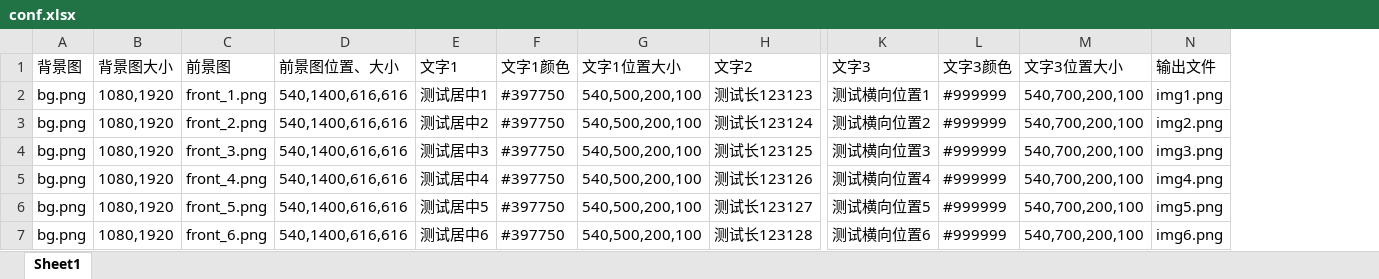
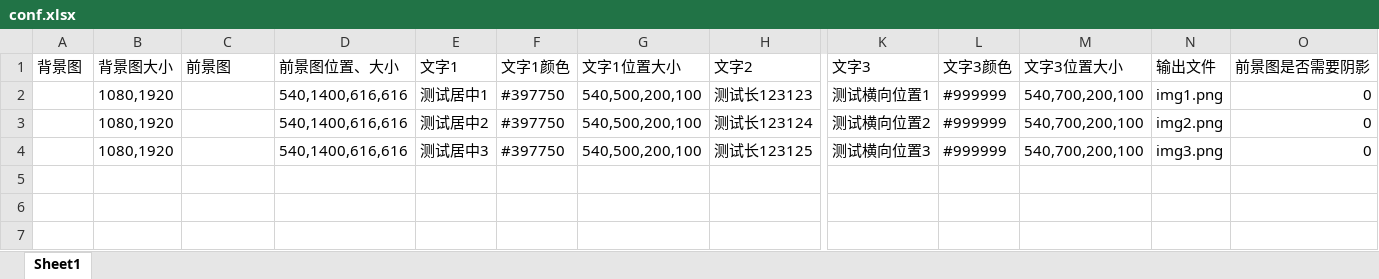
Before and after one commit to yanhuajun/Huawei_theme_package_utils_v9.x, an Excel workbook: create_pic/conf.xlsx, sheet Sheet1, drawn as a sheet; only a part is shown, gaps mark what is left out; values as stored, in another font and other column widths than the file's, no borders; removed rows and columns are numbered as before the commit, all else as after; rows hold the shown columns only; the diff names each change by its address in the sheet, - before the commit and + after, or states it on an @@ line.

```diff
--- a/create_pic/conf.xlsx (sheet Sheet1)
+++ b/create_pic/conf.xlsx (sheet Sheet1)
+column O (前景图是否需要阴影), rows 2-4: all 0
-A2:A4 (背景图): bg.png
+A2:A4 (背景图): (empty)
-C2 (前景图): front_1.png
+C2 (前景图): (empty)
-C3 (前景图): front_2.png
+C3 (前景图): (empty)
-C4 (前景图): front_3.png
+C4 (前景图): (empty)
-row 5: bg.png | 1080,1920 | front_4.png | 540,1400,616,616 | 测试居中4 | #397750 | 540,500,200,100 | 测试长123126 | 测试横向位置4 | #999999 | 540,700,200,100 | img4.png
-row 6: bg.png | 1080,1920 | front_5.png | 540,1400,616,616 | 测试居中5 | #397750 | 540,500,200,100 | 测试长123127 | 测试横向位置5 | #999999 | 540,700,200,100 | img5.png
-row 7: bg.png | 1080,1920 | front_6.png | 540,1400,616,616 | 测试居中6 | #397750 | 540,500,200,100 | 测试长123128 | 测试横向位置6 | #999999 | 540,700,200,100 | img6.png
```
Also changed, not shown: 15 other files.
